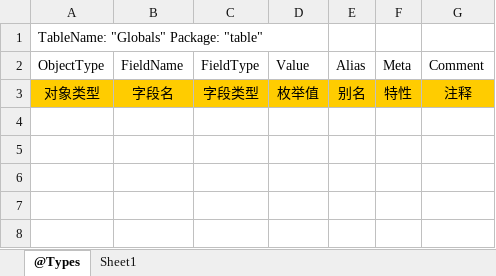
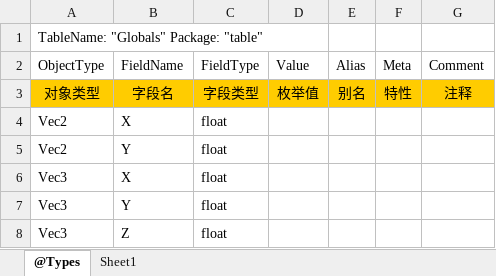
Before and after one commit to AmosHc/ProjectBall, an Excel workbook: Data/Excels/Globals.xlsx, sheet @Types, drawn as a sheet; values as stored, in another font and other column widths than the file's, no borders; the diff names each change by its address in the sheet, - before the commit and + after, or states it on an @@ line.

```diff
--- a/Data/Excels/Globals.xlsx (sheet @Types)
+++ b/Data/Excels/Globals.xlsx (sheet @Types)
+row 4: Vec2 | X | float
+row 5: Vec2 | Y | float
+row 6: Vec3 | X | float
+row 7: Vec3 | Y | float
+row 8: Vec3 | Z | float
```
Also changed, not shown: Data/Excels/Levels.xlsx, 12 other files.
